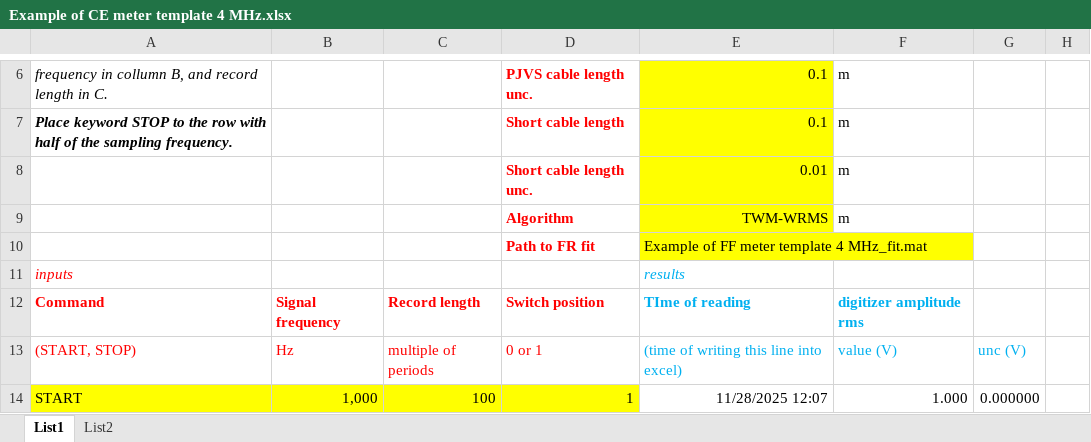
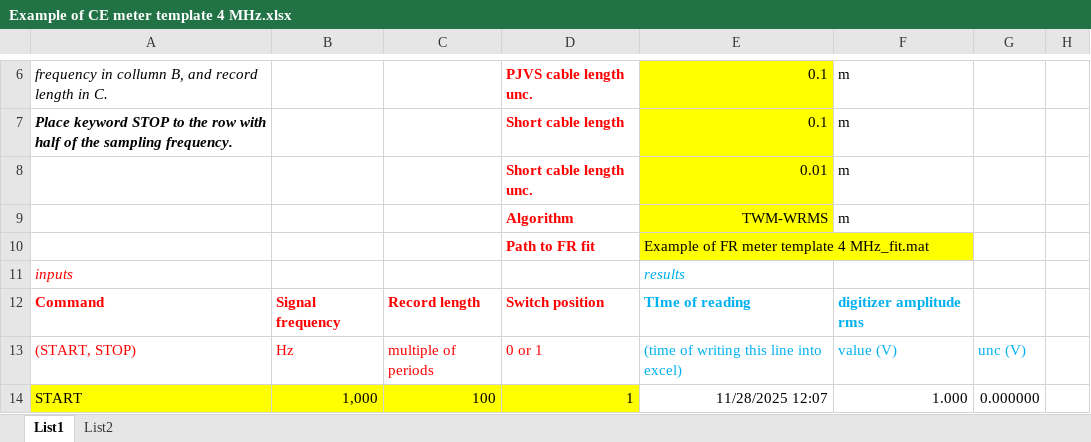
Before and after one commit to KaeroDot/WACsw, an Excel workbook: control_software/LV_source/Template/Example of CE meter template 4 MHz.xlsx, sheet List1, drawn as a sheet; only a part is shown, gaps mark what is left out; values as stored, in another font and other column widths than the file's, no borders; charts and pictures not drawn; the diff names each change by its address in the sheet, - before the commit and + after, or states it on an @@ line.

Commit message:
fix: proper path to FR fit files in CE template

```diff
--- a/control_software/LV_source/Template/Example of CE meter template 4 MHz.xlsx (sheet List1)
+++ b/control_software/LV_source/Template/Example of CE meter template 4 MHz.xlsx (sheet List1)
-E10: Example of FF meter template 4 MHz_fit.mat
+E10: Example of FR meter template 4 MHz_fit.mat
```
Also changed, not shown: control_software/LV_source/Template/Example of CE meter template 4 MHz fast.xlsx.
